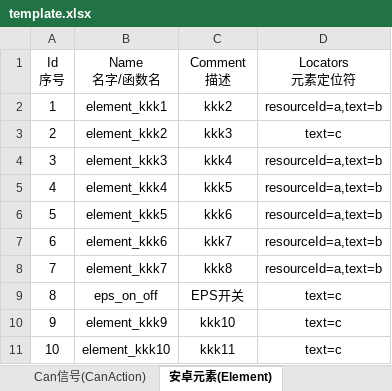
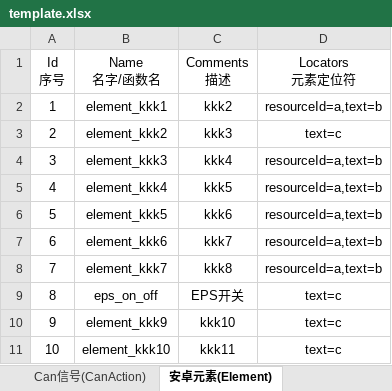
Before and after one commit to philosophy912/Sophia, an Excel workbook: file/template.xlsx, sheet 安卓元素(Element), drawn as a sheet; values as stored, in another font and other column widths than the file's, no borders; ↵ is a line break in a cell; the diff names each change by its address in the sheet, - before the commit and + after, or states it on an @@ line.

```diff
--- a/file/template.xlsx (sheet 安卓元素(Element))
+++ b/file/template.xlsx (sheet 安卓元素(Element))
-C1: Comment ↵ 描述
+C1: Comments ↵ 描述
```
Also changed, not shown: sheet 测试用例(TestCase), sheet 公共函数(Common), sheet 测试用例前置条件(TestCaseSetUp), sheet 屏幕操作(ScreenOpsAction), sheet Can信号(CanAction), sheet 信息保存(Information), 9 more sheets, 14 other files.
